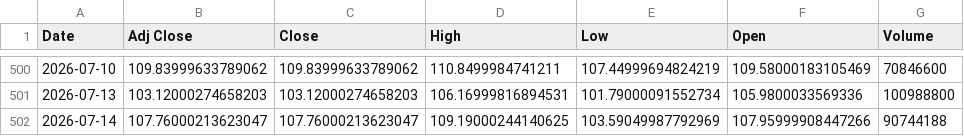
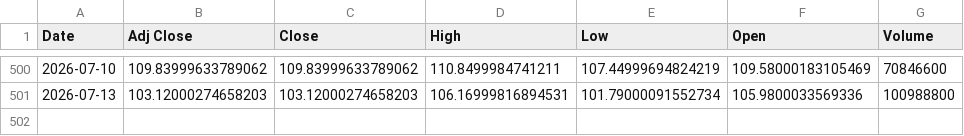
Before and after one commit to Russell3482/Momentum-Trading-Board, a CSV file: data/prices/INTC.csv, drawn as a sheet; only a part is shown, gaps mark what is left out.

```diff
--- a/data/prices/INTC.csv
+++ b/data/prices/INTC.csv
@@ -501,2 +501 @@ Date,Adj Close,Close,High,Low,Open,Volume
 2026-07-13,103.12000274658203,103.12000274658203,106.16999816894531,101.79000091552734,105.9800033569336,100988800
-2026-07-14,107.76000213623047,107.76000213623047,109.19000244140625,103.59049987792969,107.95999908447266,90744188
```
Also changed, not shown: data/prices/AVGO.csv, data/prices/QQQ.csv, 19 other files.
